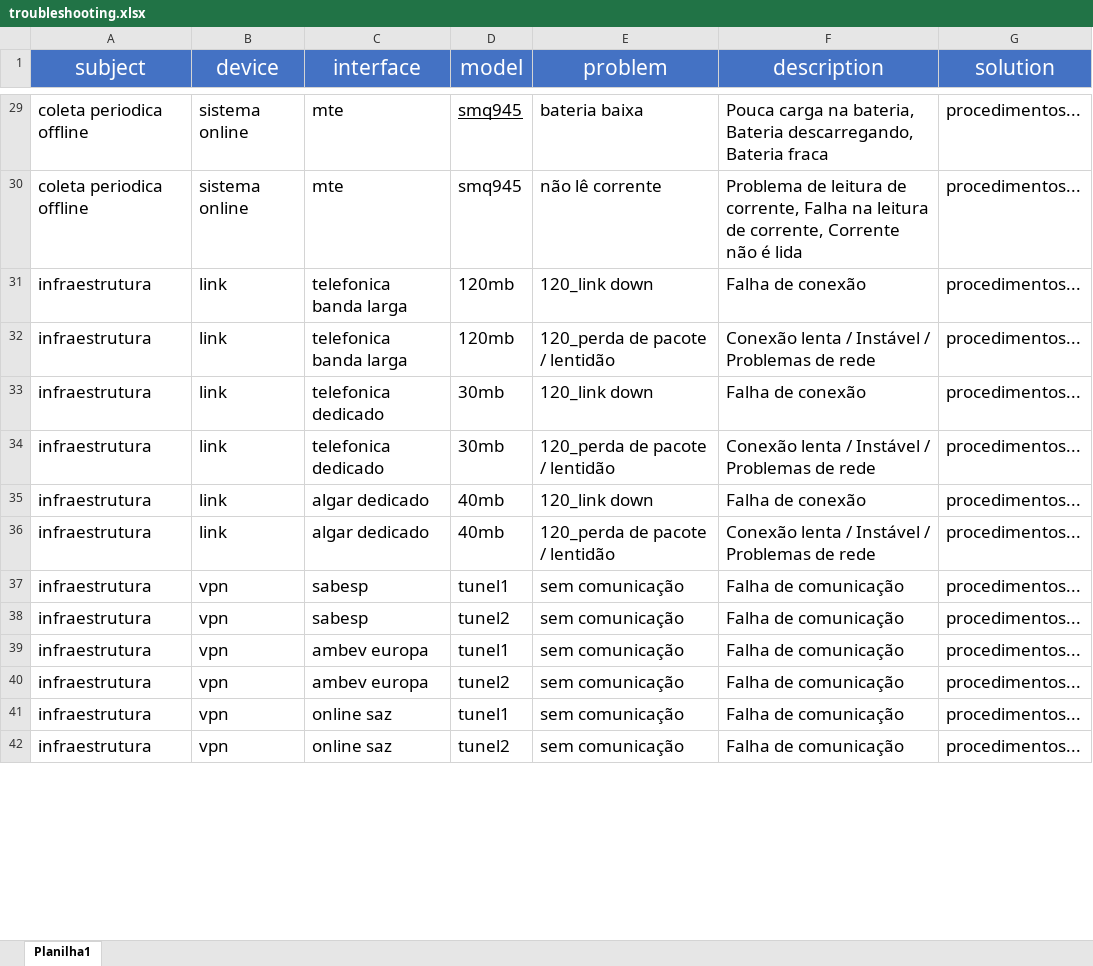
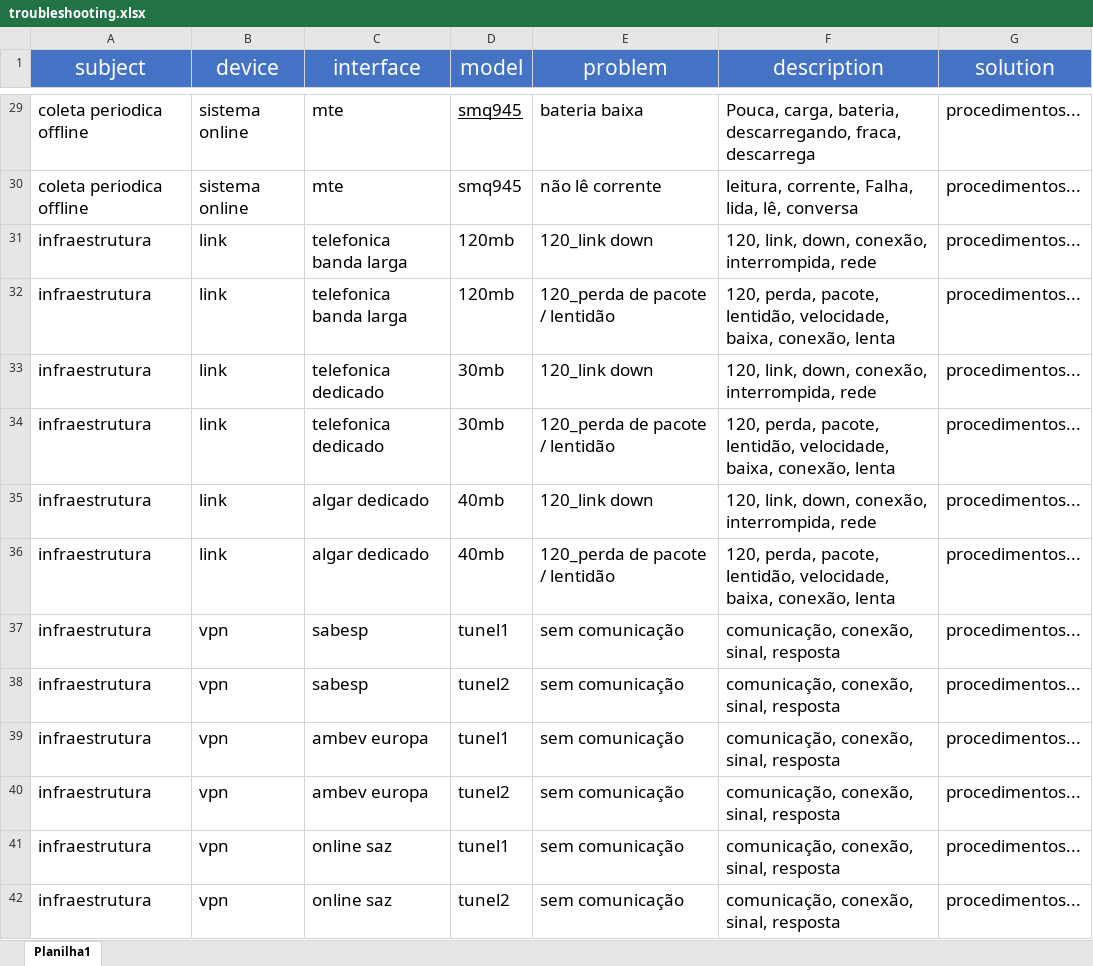
Before and after one commit to HerikMuller2002/ChatbotSemeq, an Excel workbook: database/troubleshooting.xlsx, sheet Planilha1, drawn as a sheet; only a part is shown, gaps mark what is left out; values as stored, in another font and other column widths than the file's, no borders; the diff covers the shown part only; the diff names each change by its address in the sheet, - before the commit and + after, or states it on an @@ line.

```diff
--- a/database/troubleshooting.xlsx (sheet Planilha1)
+++ b/database/troubleshooting.xlsx (sheet Planilha1)
-F29 (description): Pouca carga na bateria, Bateria descarregando, Bateria fraca
+F29 (description): Pouca, carga, bateria, descarregando, fraca, descarrega
-F30 (description): Problema de leitura de corrente, Falha na leitura de corrente, Corrente não é lida
+F30 (description): leitura, corrente, Falha, lida, lê, conversa
-F31 (description): Falha de conexão
+F31 (description): 120, link, down, conexão, interrompida, rede
-F32 (description): Conexão lenta / Instável / Problemas de rede
+F32 (description): 120, perda, pacote, lentidão, velocidade, baixa, conexão, lenta
-F33 (description): Falha de conexão
+F33 (description): 120, link, down, conexão, interrompida, rede
-F34 (description): Conexão lenta / Instável / Problemas de rede
+F34 (description): 120, perda, pacote, lentidão, velocidade, baixa, conexão, lenta
-F35 (description): Falha de conexão
+F35 (description): 120, link, down, conexão, interrompida, rede
-F36 (description): Conexão lenta / Instável / Problemas de rede
+F36 (description): 120, perda, pacote, lentidão, velocidade, baixa, conexão, lenta
-F37:F42 (description): Falha de comunicação
+F37:F42 (description): comunicação, conexão, sinal, resposta
```
Also changed, not shown: 155 edited cells elsewhere in this sheet, 19 other files.
